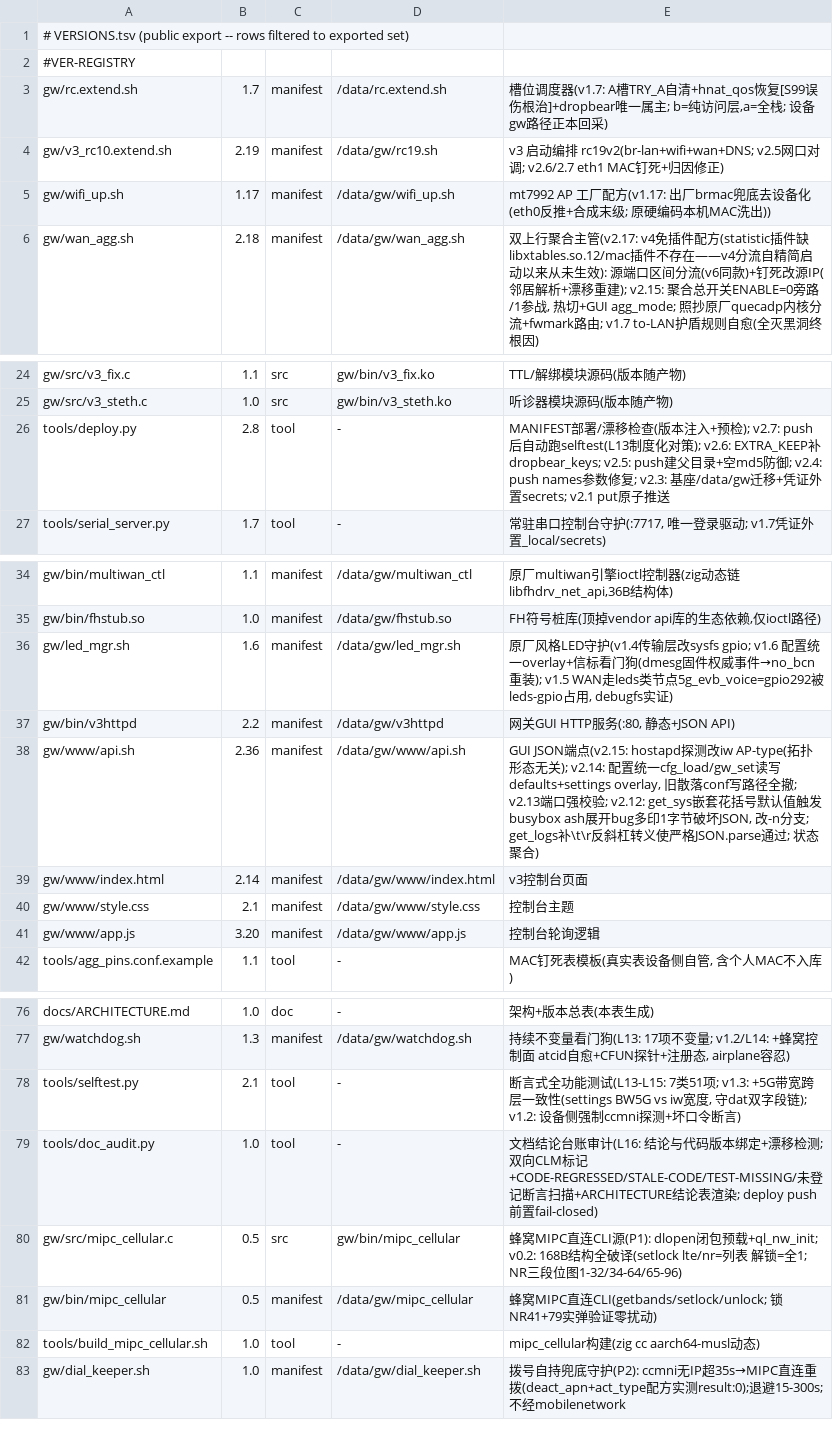
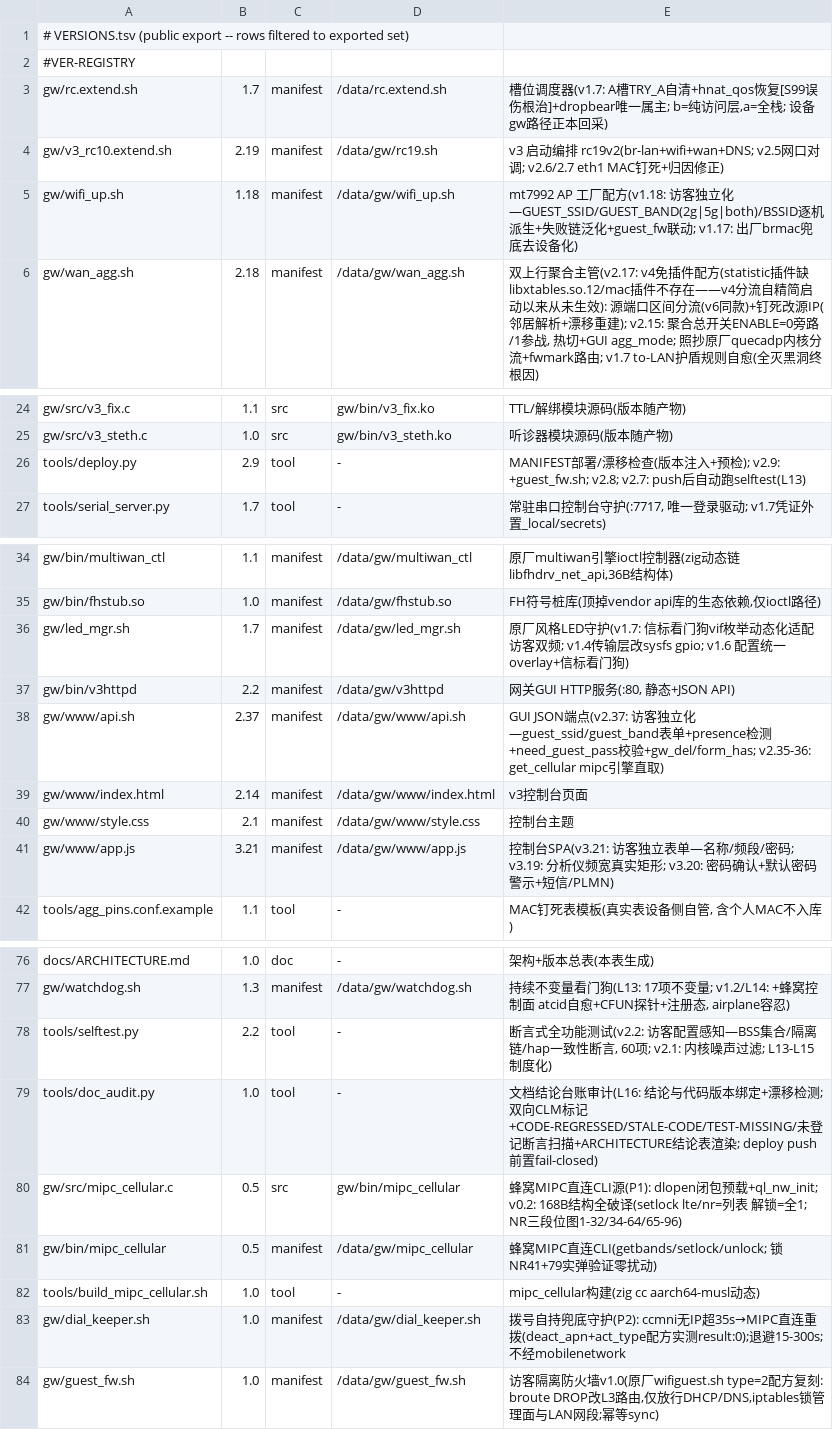
Before and after one commit to chr431/fiberhome-lg6151m, a TSV file: tools/VERSIONS.tsv, drawn as a sheet; only a part is shown, gaps mark what is left out.

Commit message:
wifi: guest network independence (name/band/password) v1.18

```diff
--- a/tools/VERSIONS.tsv
+++ b/tools/VERSIONS.tsv
@@ -4,3 +4,3 @@ gw/rc.extend.sh	1.7	manifest	/data/rc.extend.sh	槽位调度器(v1.7: A槽TRY_A
 gw/v3_rc10.extend.sh	2.19	manifest	/data/gw/rc19.sh	v3 启动编排 rc19v2(br-lan+wifi+wan+DNS; v2.5网口对调; v2.6/2.7 eth1 MAC钉死+归因修正)
-gw/wifi_up.sh	1.17	manifest	/data/gw/wifi_up.sh	mt7992 AP 工厂配方(v1.17: 出厂brmac兜底去设备化(eth0反推+合成末级; 原硬编码本机MAC洗出))
+gw/wifi_up.sh	1.18	manifest	/data/gw/wifi_up.sh	mt7992 AP 工厂配方(v1.18: 访客独立化—GUEST_SSID/GUEST_BAND(2g|5g|both)/BSSID逐机派生+失败链泛化+guest_fw联动; v1.17: 出厂brmac兜底去设备化)
 gw/wan_agg.sh	2.18	manifest	/data/gw/wan_agg.sh	双上行聚合主管(v2.17: v4免插件配方(statistic插件缺libxtables.so.12/mac插件不存在——v4分流自精简启动以来从未生效): 源端口区间分流(v6同款)+钉死改源IP(邻居解析+漂移重建); v2.15: 聚合总开关ENABLE=0旁路/1参战, 热切+GUI agg_mode; 照抄原厂quecadp内核分流+fwmark路由; v1.7 to-LAN护盾规则自愈(全灭黑洞终根因)
@@ -25,3 +25,3 @@ gw/src/v3_fix.c	1.1	src	gw/bin/v3_fix.ko	TTL/解绑模块源码(版本随产物)
 gw/src/v3_steth.c	1.0	src	gw/bin/v3_steth.ko	听诊器模块源码(版本随产物)
-tools/deploy.py	2.8	tool	-	MANIFEST部署/漂移检查(版本注入+预检); v2.7: push后自动跑selftest(L13制度化对策); v2.6: EXTRA_KEEP补dropbear_keys; v2.5: push建父目录+空md5防御; v2.4: push names参数修复; v2.3: 基座/data/gw迁移+凭证外置secrets; v2.1 put原子推送
+tools/deploy.py	2.9	tool	-	MANIFEST部署/漂移检查(版本注入+预检); v2.9: +guest_fw.sh; v2.8; v2.7: push后自动跑selftest(L13)
 tools/serial_server.py	1.7	tool	-	常驻串口控制台守护(:7717, 唯一登录驱动; v1.7凭证外置_local/secrets)
@@ -35,8 +35,8 @@ gw/bin/multiwan_ctl	1.1	manifest	/data/gw/multiwan_ctl	原厂multiwan引擎ioctl
 gw/bin/fhstub.so	1.0	manifest	/data/gw/fhstub.so	FH符号桩库(顶掉vendor api库的生态依赖,仅ioctl路径)
-gw/led_mgr.sh	1.6	manifest	/data/gw/led_mgr.sh	原厂风格LED守护(v1.4传输层改sysfs gpio; v1.6 配置统一overlay+信标看门狗(dmesg固件权威事件→no_bcn重装); v1.5 WAN走leds类节点5g_evb_voice=gpio292被leds-gpio占用, debugfs实证)
+gw/led_mgr.sh	1.7	manifest	/data/gw/led_mgr.sh	原厂风格LED守护(v1.7: 信标看门狗vif枚举动态化适配访客双频; v1.4传输层改sysfs gpio; v1.6 配置统一overlay+信标看门狗)
 gw/bin/v3httpd	2.2	manifest	/data/gw/v3httpd	网关GUI HTTP服务(:80, 静态+JSON API)
-gw/www/api.sh	2.36	manifest	/data/gw/www/api.sh	GUI JSON端点(v2.15: hostapd探测改iw AP-type(拓扑形态无关); v2.14: 配置统一cfg_load/gw_set读写defaults+settings overlay, 旧散落conf写路径全撤; v2.13端口强校验; v2.12: get_sys嵌套花括号默认值触发busybox ash展开bug多印1字节破坏JSON, 改-n分支; get_logs补\t\r反斜杠转义使严格JSON.parse通过; 状态聚合)
+gw/www/api.sh	2.37	manifest	/data/gw/www/api.sh	GUI JSON端点(v2.37: 访客独立化—guest_ssid/guest_band表单+presence检测+need_guest_pass校验+gw_del/form_has; v2.35-36: get_cellular mipc引擎直取)
 gw/www/index.html	2.14	manifest	/data/gw/www/index.html	v3控制台页面
 gw/www/style.css	2.1	manifest	/data/gw/www/style.css	控制台主题
-gw/www/app.js	3.20	manifest	/data/gw/www/app.js	控制台轮询逻辑
+gw/www/app.js	3.21	manifest	/data/gw/www/app.js	控制台SPA(v3.21: 访客独立表单—名称/频段/密码; v3.19: 分析仪频宽真实矩形; v3.20: 密码确认+默认密码警示+短信/PLMN)
 tools/agg_pins.conf.example	1.1	tool	-	MAC钉死表模板(真实表设备侧自管, 含个人MAC不入库)
@@ -77,3 +77,3 @@ docs/ARCHITECTURE.md	1.0	doc	-	架构+版本总表(本表生成)
 gw/watchdog.sh	1.3	manifest	/data/gw/watchdog.sh	持续不变量看门狗(L13: 17项不变量; v1.2/L14: +蜂窝控制面 atcid自愈+CFUN探针+注册态, airplane容忍)
-tools/selftest.py	2.1	tool	-	断言式全功能测试(L13-L15: 7类51项; v1.3: +5G带宽跨层一致性(settings BW5G vs iw宽度, 守dat双字段链); v1.2: 设备侧强制ccmni探测+坏口令断言)
+tools/selftest.py	2.2	tool	-	断言式全功能测试(v2.2: 访客配置感知—BSS集合/隔离链/hap一致性断言, 60项; v2.1: 内核噪声过滤; L13-L15制度化)
 tools/doc_audit.py	1.0	tool	-	文档结论台账审计(L16: 结论与代码版本绑定+漂移检测; 双向CLM标记+CODE-REGRESSED/STALE-CODE/TEST-MISSING/未登记断言扫描+ARCHITECTURE结论表渲染; deploy push前置fail-closed)
@@ -83 +83,2 @@ tools/build_mipc_cellular.sh	1.0	tool	-	mipc_cellular构建(zig cc aarch64-musl
 gw/dial_keeper.sh	1.0	manifest	/data/gw/dial_keeper.sh	拨号自持兜底守护(P2): ccmni无IP超35s→MIPC直连重拨(deact_apn+act_type配方实测result:0);退避15-300s;不经mobilenetwork
+gw/guest_fw.sh	1.0	manifest	/data/gw/guest_fw.sh	访客隔离防火墙v1.0(原厂wifiguest.sh type=2配方复刻: broute DROP改L3路由,仅放行DHCP/DNS,iptables锁管理面与LAN网段;幂等sync)
```
Also changed, not shown: 8 other files.
